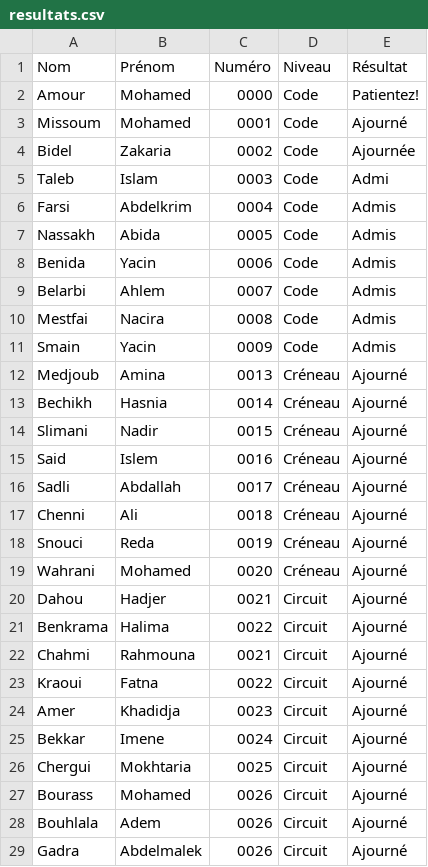
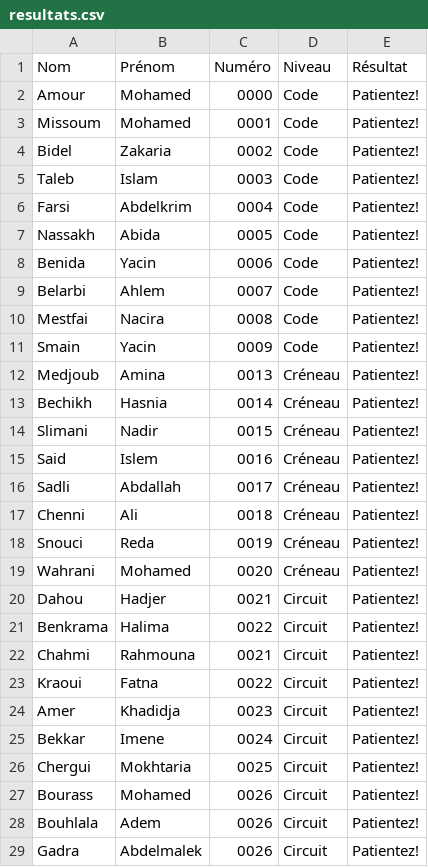
Before and after one commit to Rezine28/Teyssir-Resultats, a CSV file: resultats.csv, drawn as a sheet; only a part is shown; the diff covers the shown part only.

Commit message:
Update resultats.csv

```diff
--- a/resultats.csv
+++ b/resultats.csv
@@ -2,28 +2,28 @@ Nom,Prénom,Numéro,Niveau,Résultat
 Amour,Mohamed,0000,Code,Patientez!
-Missoum,Mohamed,0001,Code,Ajourné
-Bidel,Zakaria,0002,Code,Ajournée
-Taleb,Islam,0003,Code,Admi
-Farsi,Abdelkrim,0004,Code,Admis
-Nassakh,Abida,0005,Code,Admis
-Benida,Yacin,0006,Code,Admis
-Belarbi,Ahlem,0007,Code,Admis
-Mestfai,Nacira,0008,Code,Admis
-Smain,Yacin,0009,Code,Admis
-Medjoub,Amina,0013,Créneau,Ajourné
-Bechikh,Hasnia,0014,Créneau,Ajourné
-Slimani,Nadir,0015,Créneau,Ajourné
-Said,Islem,0016,Créneau,Ajourné
-Sadli,Abdallah,0017,Créneau,Ajourné
-Chenni,Ali,0018,Créneau,Ajourné
-Snouci,Reda,0019,Créneau,Ajourné
-Wahrani,Mohamed,0020,Créneau,Ajourné
-Dahou,Hadjer,0021,Circuit,Ajourné
-Benkrama,Halima,0022,Circuit,Ajourné
-Chahmi,Rahmouna,0021,Circuit,Ajourné
-Kraoui,Fatna,0022,Circuit,Ajourné
-Amer,Khadidja,0023,Circuit,Ajourné
-Bekkar,Imene,0024,Circuit,Ajourné
-Chergui,Mokhtaria,0025,Circuit,Ajourné
-Bourass,Mohamed,0026,Circuit,Ajourné
-Bouhlala,Adem,0026,Circuit,Ajourné
-Gadra,Abdelmalek,0026,Circuit,Ajourné
+Missoum,Mohamed,0001,Code,Patientez!
+Bidel,Zakaria,0002,Code,Patientez!
+Taleb,Islam,0003,Code,Patientez!
+Farsi,Abdelkrim,0004,Code,Patientez!
+Nassakh,Abida,0005,Code,Patientez!
+Benida,Yacin,0006,Code,Patientez!
+Belarbi,Ahlem,0007,Code,Patientez!
+Mestfai,Nacira,0008,Code,Patientez!
+Smain,Yacin,0009,Code,Patientez!
+Medjoub,Amina,0013,Créneau,Patientez!
+Bechikh,Hasnia,0014,Créneau,Patientez!
+Slimani,Nadir,0015,Créneau,Patientez!
+Said,Islem,0016,Créneau,Patientez!
+Sadli,Abdallah,0017,Créneau,Patientez!
+Chenni,Ali,0018,Créneau,Patientez!
+Snouci,Reda,0019,Créneau,Patientez!
+Wahrani,Mohamed,0020,Créneau,Patientez!
+Dahou,Hadjer,0021,Circuit,Patientez!
+Benkrama,Halima,0022,Circuit,Patientez!
+Chahmi,Rahmouna,0021,Circuit,Patientez!
+Kraoui,Fatna,0022,Circuit,Patientez!
+Amer,Khadidja,0023,Circuit,Patientez!
+Bekkar,Imene,0024,Circuit,Patientez!
+Chergui,Mokhtaria,0025,Circuit,Patientez!
+Bourass,Mohamed,0026,Circuit,Patientez!
+Bouhlala,Adem,0026,Circuit,Patientez!
+Gadra,Abdelmalek,0026,Circuit,Patientez!
```
Also changed, not shown: 2 edited cells elsewhere in this file.
